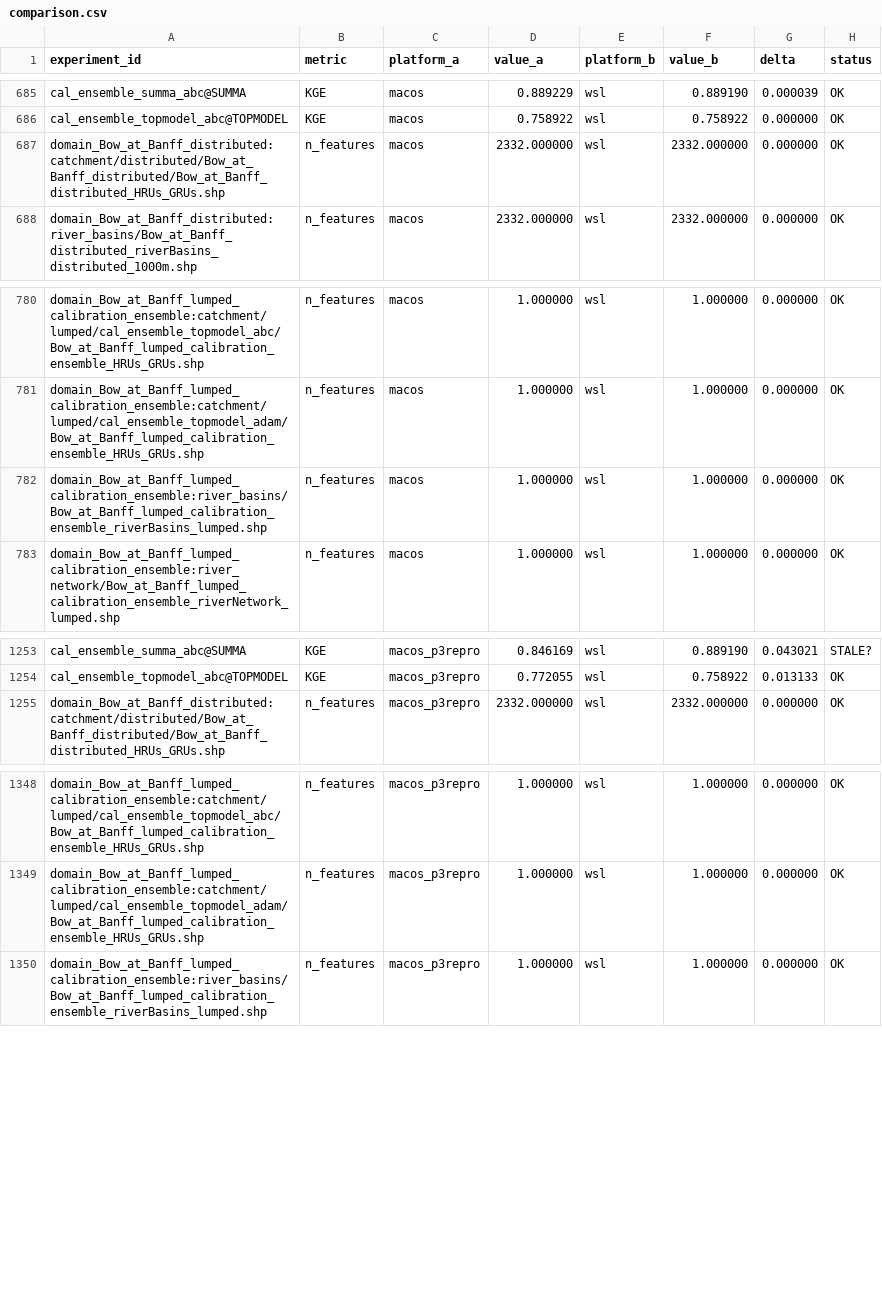
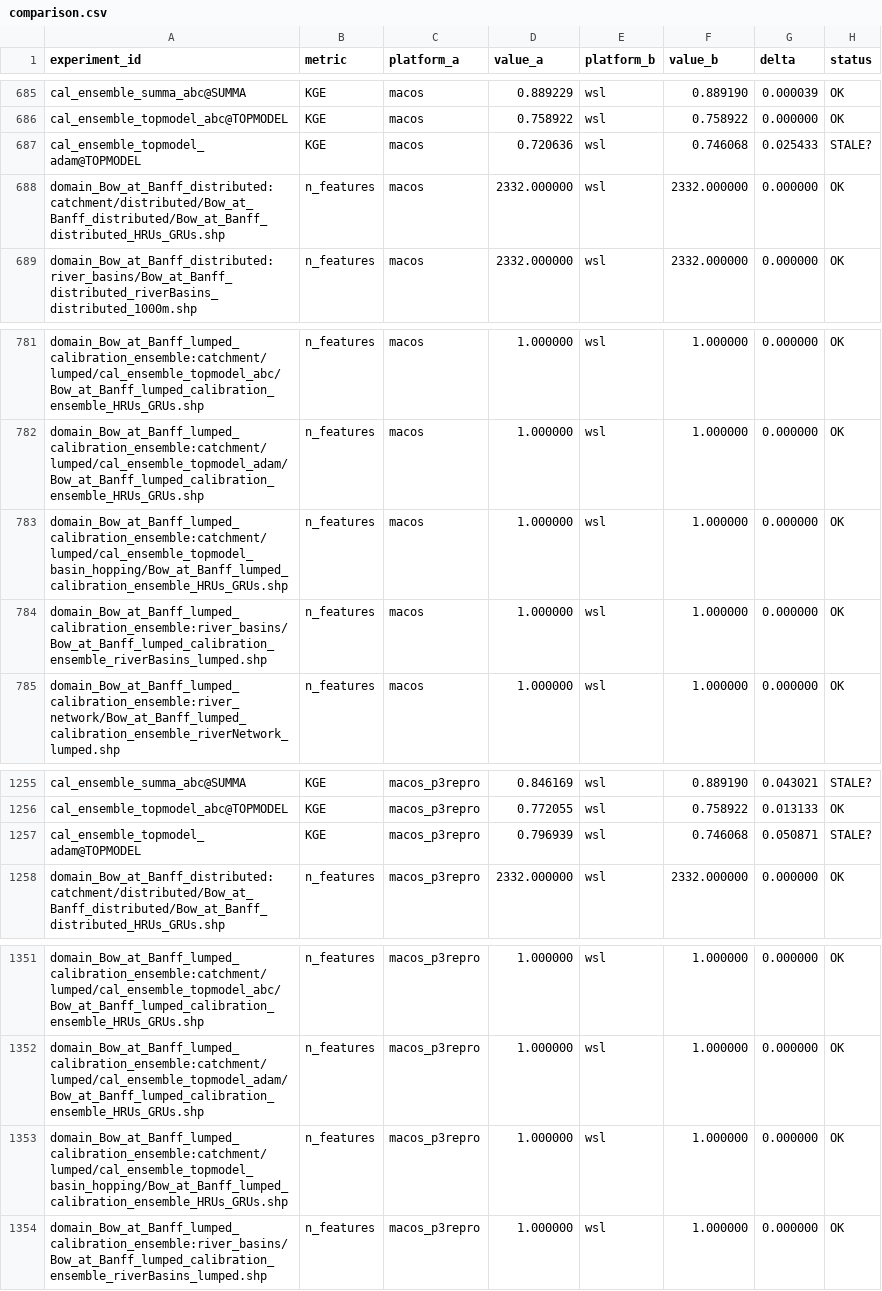
Before and after one commit to DarriEy/SYMFLUENCE, a CSV file: examples/paper_case_studies/repro_status/comparison.csv, drawn as a sheet; only a part is shown, gaps mark what is left out.

```diff
--- a/examples/paper_case_studies/repro_status/comparison.csv
+++ b/examples/paper_case_studies/repro_status/comparison.csv
@@ -686,2 +686,3 @@ cal_ensemble_summa_abc@SUMMA,KGE,macos,0.889229,wsl,0.889190,0.000039,OK
 cal_ensemble_topmodel_abc@TOPMODEL,KGE,macos,0.758922,wsl,0.758922,0.000000,OK
+cal_ensemble_topmodel_adam@TOPMODEL,KGE,macos,0.720636,wsl,0.746068,0.025433,STALE?
 domain_Bow_at_Banff_distributed:catchment/distributed/Bow_at_Banff_distributed/Bow_at_Banff_distributed_HRUs_GRUs.shp,n_features,macos,2332.000000,wsl,2332.000000,0.000000,OK
@@ -781,2 +782,3 @@ domain_Bow_at_Banff_lumped_calibration_ensemble:catchment/lumped/cal_ensemble_to
 domain_Bow_at_Banff_lumped_calibration_ensemble:catchment/lumped/cal_ensemble_topmodel_adam/Bow_at_Banff_lumped_calibration_ensemble_HRUs_GRUs.shp,n_features,macos,1.000000,wsl,1.000000,0.000000,OK
+domain_Bow_at_Banff_lumped_calibration_ensemble:catchment/lumped/cal_ensemble_topmodel_basin_hopping/Bow_at_Banff_lumped_calibration_ensemble_HRUs_GRUs.shp,n_features,macos,1.000000,wsl,1.000000,0.000000,OK
 domain_Bow_at_Banff_lumped_calibration_ensemble:river_basins/Bow_at_Banff_lumped_calibration_ensemble_riverBasins_lumped.shp,n_features,macos,1.000000,wsl,1.000000,0.000000,OK
@@ -1254,2 +1256,3 @@ cal_ensemble_summa_abc@SUMMA,KGE,macos_p3repro,0.846169,wsl,0.889190,0.043021,ST
 cal_ensemble_topmodel_abc@TOPMODEL,KGE,macos_p3repro,0.772055,wsl,0.758922,0.013133,OK
+cal_ensemble_topmodel_adam@TOPMODEL,KGE,macos_p3repro,0.796939,wsl,0.746068,0.050871,STALE?
 domain_Bow_at_Banff_distributed:catchment/distributed/Bow_at_Banff_distributed/Bow_at_Banff_distributed_HRUs_GRUs.shp,n_features,macos_p3repro,2332.000000,wsl,2332.000000,0.000000,OK
@@ -1349,2 +1352,3 @@ domain_Bow_at_Banff_lumped_calibration_ensemble:catchment/lumped/cal_ensemble_to
 domain_Bow_at_Banff_lumped_calibration_ensemble:catchment/lumped/cal_ensemble_topmodel_adam/Bow_at_Banff_lumped_calibration_ensemble_HRUs_GRUs.shp,n_features,macos_p3repro,1.000000,wsl,1.000000,0.000000,OK
+domain_Bow_at_Banff_lumped_calibration_ensemble:catchment/lumped/cal_ensemble_topmodel_basin_hopping/Bow_at_Banff_lumped_calibration_ensemble_HRUs_GRUs.shp,n_features,macos_p3repro,1.000000,wsl,1.000000,0.000000,OK
 domain_Bow_at_Banff_lumped_calibration_ensemble:river_basins/Bow_at_Banff_lumped_calibration_ensemble_riverBasins_lumped.shp,n_features,macos_p3repro,1.000000,wsl,1.000000,0.000000,OK
```
Also changed, not shown: examples/paper_case_studies/repro_status/metrics_wsl.csv.
